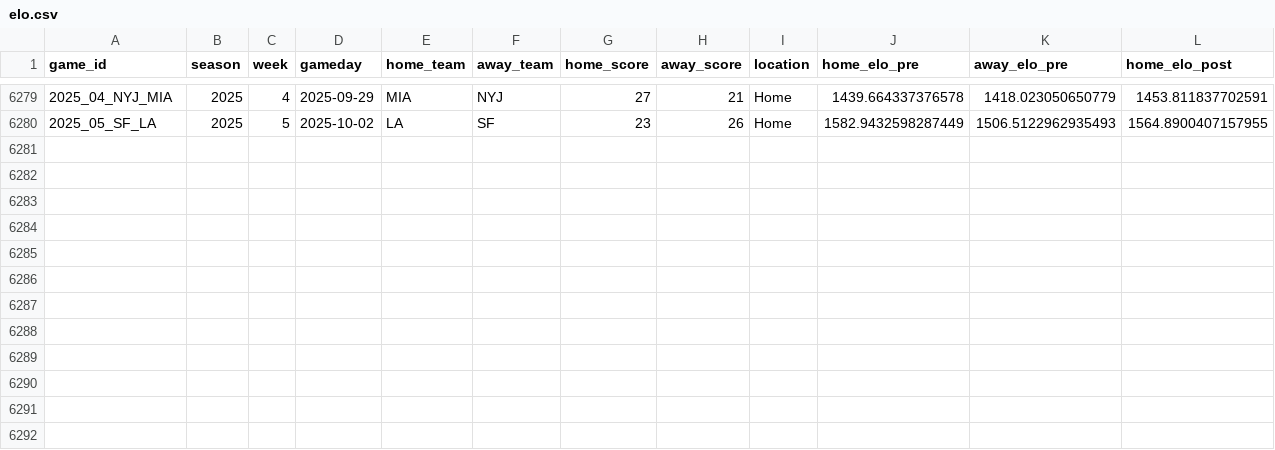
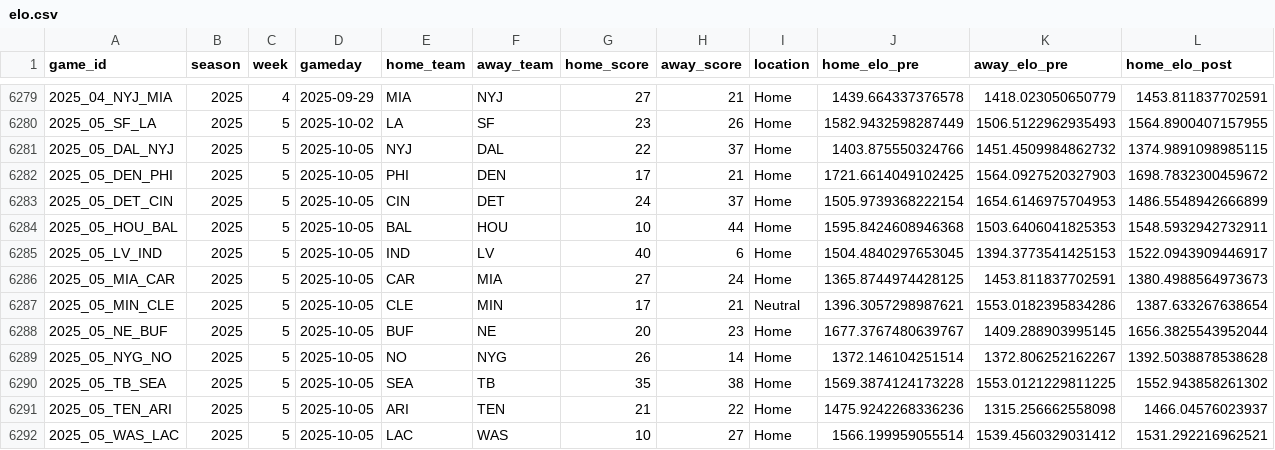
Before and after one commit to TylerPollard410/nflendzonePipeline, a CSV file: artifacts/data-archive/elo/elo.csv, drawn as a sheet; only a part is shown, gaps mark what is left out; rows hold the shown columns only; the diff names each change by its address in the sheet, - before the commit and + after, or states it on an @@ line.

```diff
--- a/artifacts/data-archive/elo/elo.csv
+++ b/artifacts/data-archive/elo/elo.csv
+row 6281: 2025_05_DAL_NYJ | 2025 | 5 | 2025-10-05 | NYJ | DAL | 22 | 37 | Home | 1403.875550324766 | 1451.4509984862732 | 1374.9891098985115
+row 6282: 2025_05_DEN_PHI | 2025 | 5 | 2025-10-05 | PHI | DEN | 17 | 21 | Home | 1721.6614049102425 | 1564.0927520327903 | 1698.7832300459672
+row 6283: 2025_05_DET_CIN | 2025 | 5 | 2025-10-05 | CIN | DET | 24 | 37 | Home | 1505.9739368222154 | 1654.6146975704953 | 1486.5548942666899
+row 6284: 2025_05_HOU_BAL | 2025 | 5 | 2025-10-05 | BAL | HOU | 10 | 44 | Home | 1595.8424608946368 | 1503.6406041825353 | 1548.5932942732911
+row 6285: 2025_05_LV_IND | 2025 | 5 | 2025-10-05 | IND | LV | 40 | 6 | Home | 1504.4840297653045 | 1394.3773541425153 | 1522.0943909446917
+row 6286: 2025_05_MIA_CAR | 2025 | 5 | 2025-10-05 | CAR | MIA | 27 | 24 | Home | 1365.8744974428125 | 1453.811837702591 | 1380.4988564973673
+row 6287: 2025_05_MIN_CLE | 2025 | 5 | 2025-10-05 | CLE | MIN | 17 | 21 | Neutral | 1396.3057298987621 | 1553.0182395834286 | 1387.633267638654
+row 6288: 2025_05_NE_BUF | 2025 | 5 | 2025-10-05 | BUF | NE | 20 | 23 | Home | 1677.3767480639767 | 1409.288903995145 | 1656.3825543952044
+row 6289: 2025_05_NYG_NO | 2025 | 5 | 2025-10-05 | NO | NYG | 26 | 14 | Home | 1372.146104251514 | 1372.806252162267 | 1392.5038878538628
+row 6290: 2025_05_TB_SEA | 2025 | 5 | 2025-10-05 | SEA | TB | 35 | 38 | Home | 1569.3874124173228 | 1553.0121229811225 | 1552.943858261302
+row 6291: 2025_05_TEN_ARI | 2025 | 5 | 2025-10-05 | ARI | TEN | 21 | 22 | Home | 1475.9242268336236 | 1315.256662558098 | 1466.04576023937
+row 6292: 2025_05_WAS_LAC | 2025 | 5 | 2025-10-05 | LAC | WAS | 10 | 27 | Home | 1566.199959055514 | 1539.4560329031412 | 1531.292216962521
```
Also changed, not shown: artifacts/data-archive/redzone/redzone.csv, artifacts/data-archive/scores/scores.csv, 56 other files.
